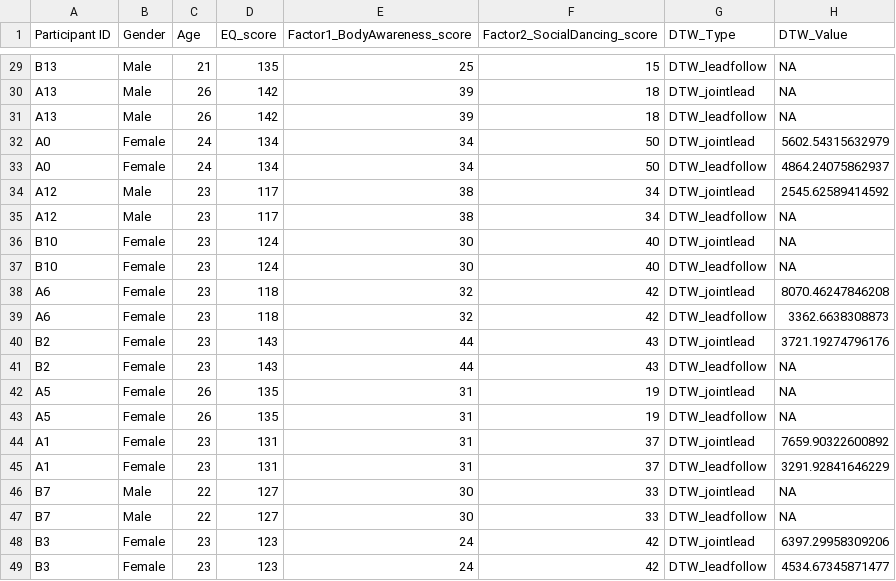
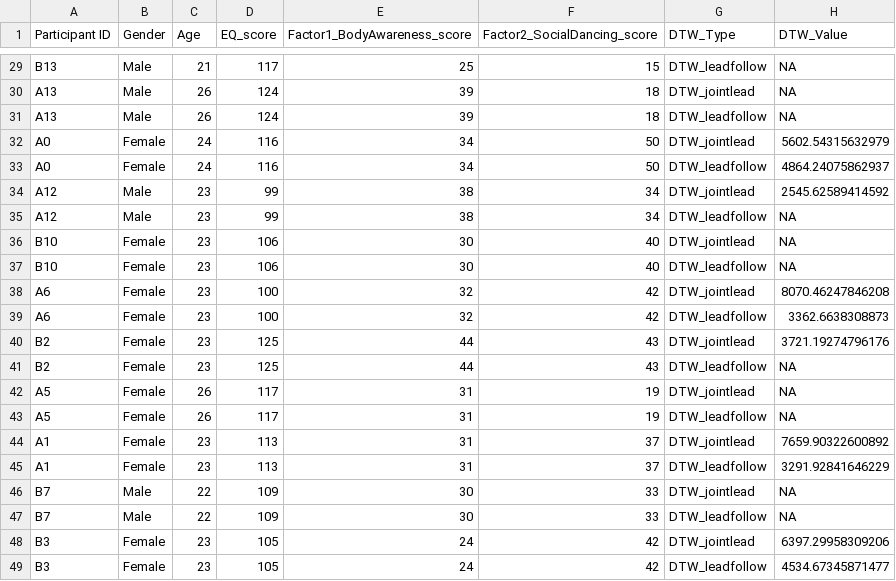
Before and after one commit to NadiaHajighassem/PerceptionActionExam, a CSV file: results/actionandempathy_dataset.csv, drawn as a sheet; only a part is shown, gaps mark what is left out; the diff covers the shown part only.

```diff
--- a/results/actionandempathy_dataset.csv
+++ b/results/actionandempathy_dataset.csv
@@ -29,21 +29,21 @@
-"B13","Male",21,135,25,15,"DTW_leadfollow",NA
-"A13","Male",26,142,39,18,"DTW_jointlead",NA
-"A13","Male",26,142,39,18,"DTW_leadfollow",NA
-"A0","Female",24,134,34,50,"DTW_jointlead",5602.54315632979
-"A0","Female",24,134,34,50,"DTW_leadfollow",4864.24075862937
-"A12","Male",23,117,38,34,"DTW_jointlead",2545.62589414592
-"A12","Male",23,117,38,34,"DTW_leadfollow",NA
-"B10","Female",23,124,30,40,"DTW_jointlead",NA
-"B10","Female",23,124,30,40,"DTW_leadfollow",NA
-"A6","Female",23,118,32,42,"DTW_jointlead",8070.46247846208
-"A6","Female",23,118,32,42,"DTW_leadfollow",3362.6638308873
-"B2","Female",23,143,44,43,"DTW_jointlead",3721.19274796176
-"B2","Female",23,143,44,43,"DTW_leadfollow",NA
-"A5","Female",26,135,31,19,"DTW_jointlead",NA
-"A5","Female",26,135,31,19,"DTW_leadfollow",NA
-"A1","Female",23,131,31,37,"DTW_jointlead",7659.90322600892
-"A1","Female",23,131,31,37,"DTW_leadfollow",3291.92841646229
-"B7","Male",22,127,30,33,"DTW_jointlead",NA
-"B7","Male",22,127,30,33,"DTW_leadfollow",NA
-"B3","Female",23,123,24,42,"DTW_jointlead",6397.29958309206
-"B3","Female",23,123,24,42,"DTW_leadfollow",4534.67345871477
+"B13","Male",21,117,25,15,"DTW_leadfollow",NA
+"A13","Male",26,124,39,18,"DTW_jointlead",NA
+"A13","Male",26,124,39,18,"DTW_leadfollow",NA
+"A0","Female",24,116,34,50,"DTW_jointlead",5602.54315632979
+"A0","Female",24,116,34,50,"DTW_leadfollow",4864.24075862937
+"A12","Male",23,99,38,34,"DTW_jointlead",2545.62589414592
+"A12","Male",23,99,38,34,"DTW_leadfollow",NA
+"B10","Female",23,106,30,40,"DTW_jointlead",NA
+"B10","Female",23,106,30,40,"DTW_leadfollow",NA
+"A6","Female",23,100,32,42,"DTW_jointlead",8070.46247846208
+"A6","Female",23,100,32,42,"DTW_leadfollow",3362.6638308873
+"B2","Female",23,125,44,43,"DTW_jointlead",3721.19274796176
+"B2","Female",23,125,44,43,"DTW_leadfollow",NA
+"A5","Female",26,117,31,19,"DTW_jointlead",NA
+"A5","Female",26,117,31,19,"DTW_leadfollow",NA
+"A1","Female",23,113,31,37,"DTW_jointlead",7659.90322600892
+"A1","Female",23,113,31,37,"DTW_leadfollow",3291.92841646229
+"B7","Male",22,109,30,33,"DTW_jointlead",NA
+"B7","Male",22,109,30,33,"DTW_leadfollow",NA
+"B3","Female",23,105,24,42,"DTW_jointlead",6397.29958309206
+"B3","Female",23,105,24,42,"DTW_leadfollow",4534.67345871477
```
Also changed, not shown: 27 edited cells elsewhere in this file, data/EmpathyQuestionnaireScored.csv, 7 other files.
